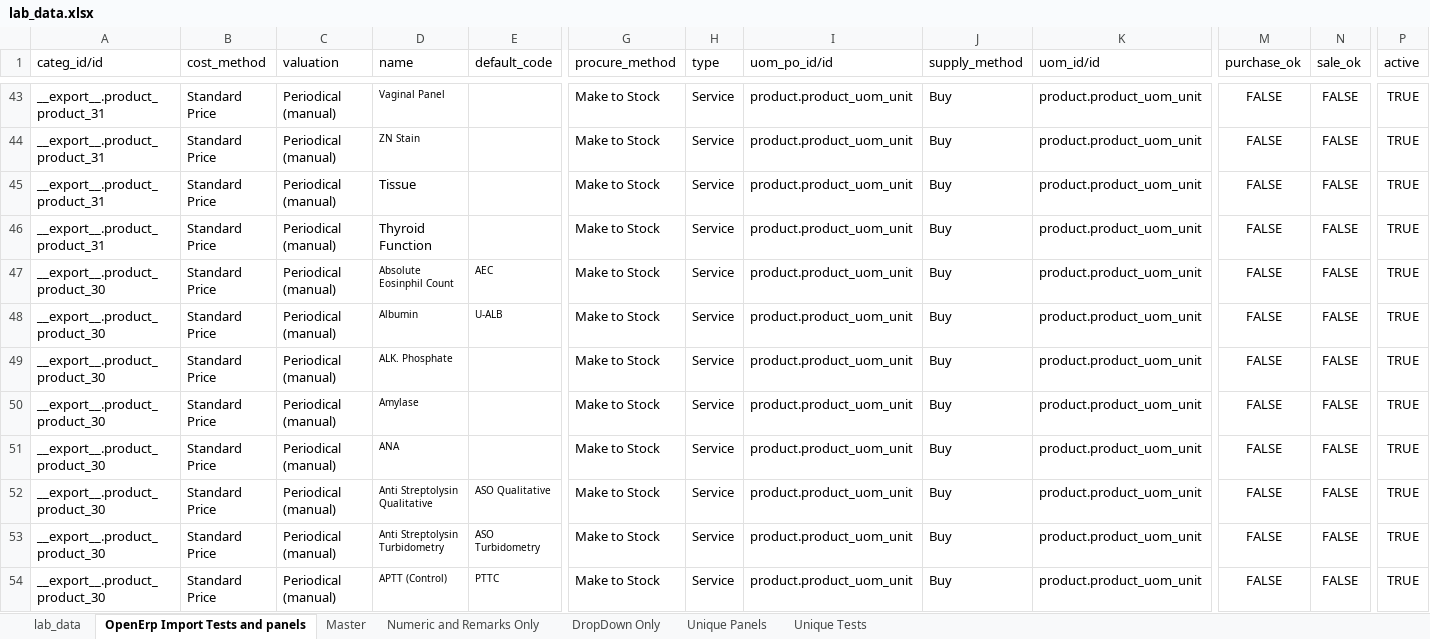
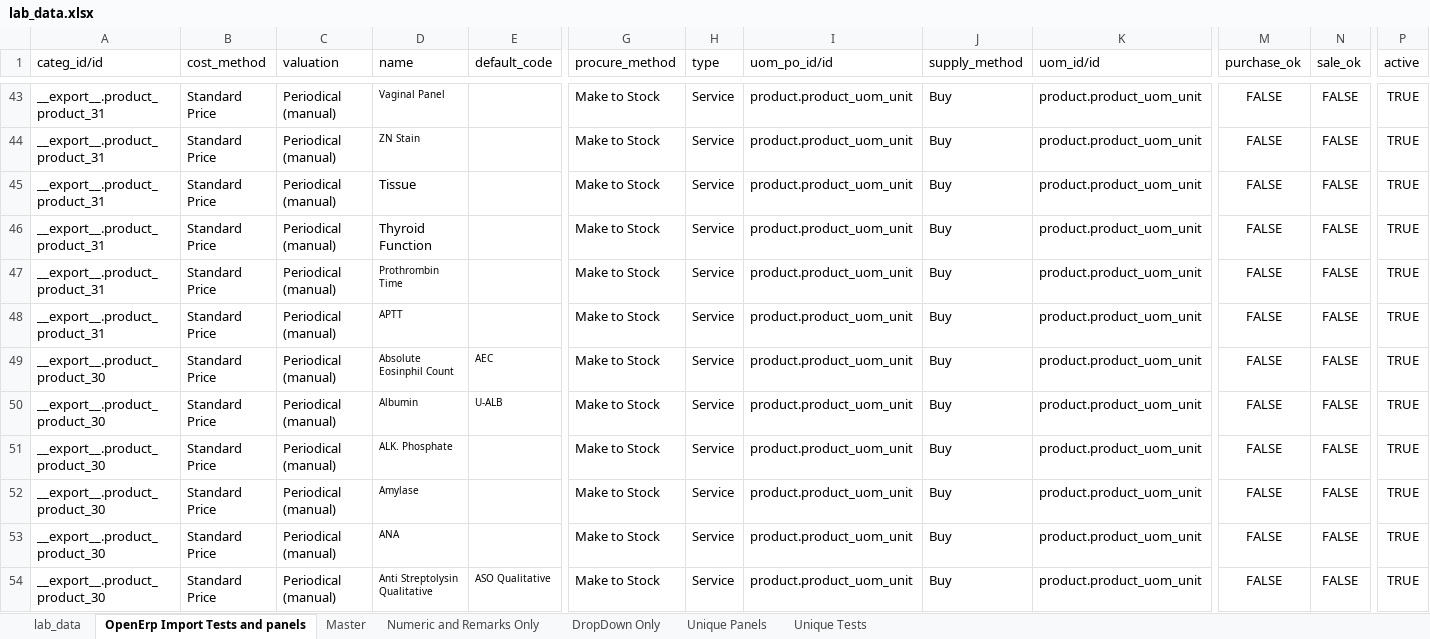
Before and after one commit to Bahmni/OpenElis, an Excel workbook: data_migration/lab_data.xlsx, sheet OpenErp Import Tests and panels, drawn as a sheet; only a part is shown, gaps mark what is left out; the shorter side is filled out with more unchanged rows; values as stored, in another font and other column widths than the file's, no borders; rows hold the shown columns only; the diff names each change by its address in the sheet, - before the commit and + after, or states it on an @@ line.

Commit message:
Banka | Latest test & panels change

```diff
--- a/data_migration/lab_data.xlsx (sheet OpenErp Import Tests and panels)
+++ b/data_migration/lab_data.xlsx (sheet OpenErp Import Tests and panels)
+row 47: __export__.product_product_31 | Standard Price | Periodical (manual) | Prothrombin Time |  | Make to Stock | Service | product.product_uom_unit | Buy | product.product_uom_unit | FALSE | FALSE | TRUE
+row 48: __export__.product_product_31 | Standard Price | Periodical (manual) | APTT |  | Make to Stock | Service | product.product_uom_unit | Buy | product.product_uom_unit | FALSE | FALSE | TRUE
```
Also changed, not shown: sheet lab_data, 1 other file.
